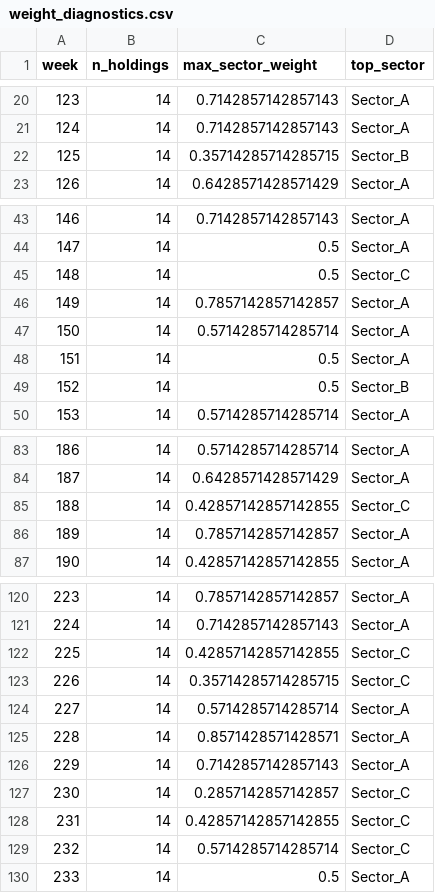
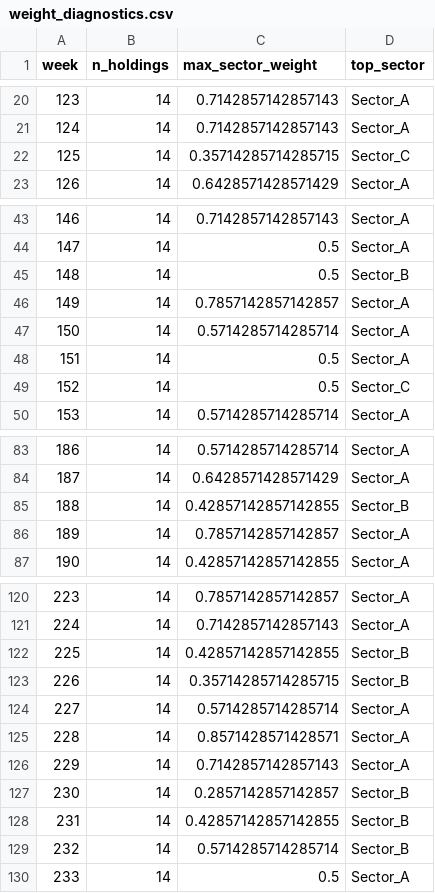
Before and after one commit to DavidLearning1023/Machine-Learning-Investment-Project, a CSV file: outputs/tables/weight_diagnostics.csv, drawn as a sheet; only a part is shown, gaps mark what is left out; the diff covers the shown part only.

```diff
--- a/outputs/tables/weight_diagnostics.csv
+++ b/outputs/tables/weight_diagnostics.csv
@@ -21,3 +21,3 @@ week,n_holdings,max_sector_weight,top_sector
 124,14,0.7142857142857143,Sector_A
-125,14,0.35714285714285715,Sector_B
+125,14,0.35714285714285715,Sector_C
 126,14,0.6428571428571429,Sector_A
@@ -44,3 +44,3 @@ week,n_holdings,max_sector_weight,top_sector
 147,14,0.5,Sector_A
-148,14,0.5,Sector_C
+148,14,0.5,Sector_B
 149,14,0.7857142857142857,Sector_A
@@ -48,3 +48,3 @@ week,n_holdings,max_sector_weight,top_sector
 151,14,0.5,Sector_A
-152,14,0.5,Sector_B
+152,14,0.5,Sector_C
 153,14,0.5714285714285714,Sector_A
@@ -84,3 +84,3 @@ week,n_holdings,max_sector_weight,top_sector
 187,14,0.6428571428571429,Sector_A
-188,14,0.42857142857142855,Sector_C
+188,14,0.42857142857142855,Sector_B
 189,14,0.7857142857142857,Sector_A
@@ -121,4 +121,4 @@ week,n_holdings,max_sector_weight,top_sector
 224,14,0.7142857142857143,Sector_A
-225,14,0.42857142857142855,Sector_C
-226,14,0.35714285714285715,Sector_C
+225,14,0.42857142857142855,Sector_B
+226,14,0.35714285714285715,Sector_B
 227,14,0.5714285714285714,Sector_A
@@ -126,5 +126,5 @@ week,n_holdings,max_sector_weight,top_sector
 229,14,0.7142857142857143,Sector_A
-230,14,0.2857142857142857,Sector_C
-231,14,0.42857142857142855,Sector_C
-232,14,0.5714285714285714,Sector_C
+230,14,0.2857142857142857,Sector_B
+231,14,0.42857142857142855,Sector_B
+232,14,0.5714285714285714,Sector_B
 233,14,0.5,Sector_A
```
Also changed, not shown: 2 edited cells elsewhere in this file, outputs/tables/portfolio_rule_candidates.csv, outputs/tables/validation_portfolios.csv, 7 other files.
